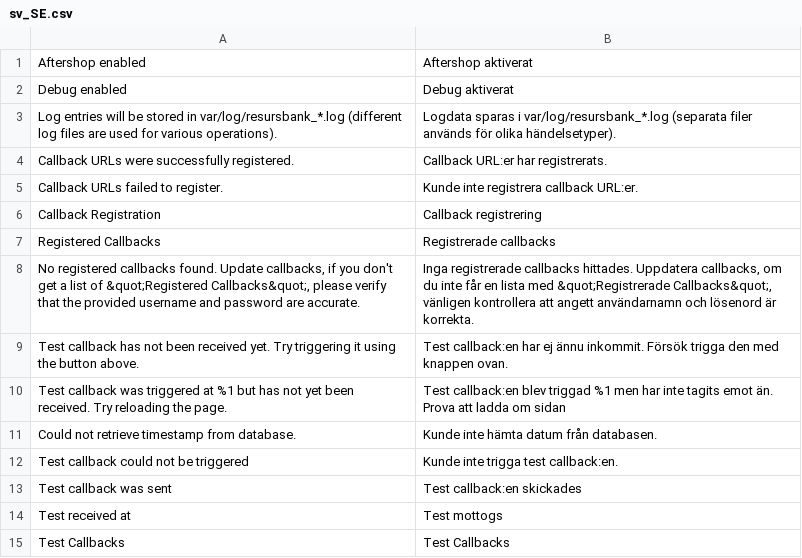
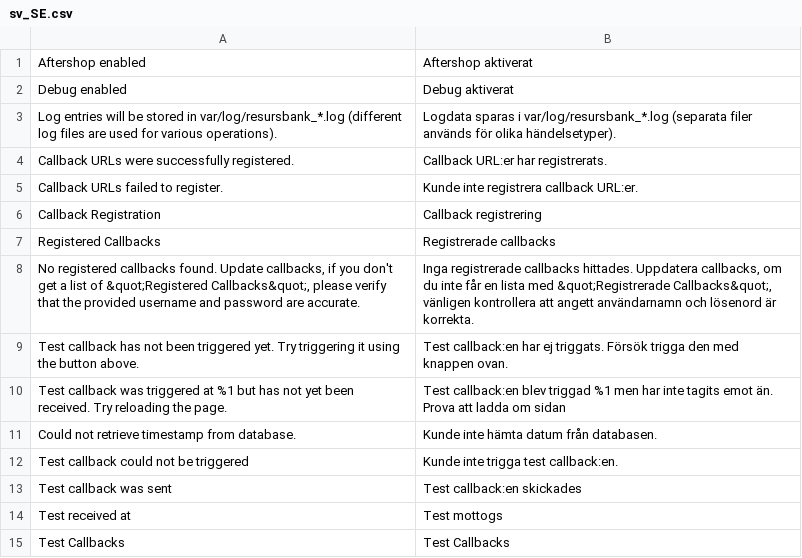
Before and after one commit to developerfromjokela/resursbank-magento2-ordermanagement, a CSV file: i18n/sv_SE.csv, drawn as a sheet.

```diff
--- a/i18n/sv_SE.csv
+++ b/i18n/sv_SE.csv
@@ -8,3 +8,3 @@
 "No registered callbacks found. Update callbacks, if you don't get a list of &quot;Registered Callbacks&quot;, please verify that the provided username and password are accurate.","Inga registrerade callbacks hittades. Uppdatera callbacks, om du inte får en lista med &quot;Registrerade Callbacks&quot;, vänligen kontrollera att angett användarnamn och lösenord är korrekta."
-"Test callback has not been received yet. Try triggering it using the button above.","Test callback:en har ej ännu inkommit. Försök trigga den med knappen ovan."
+"Test callback has not been triggered yet. Try triggering it using the button above.","Test callback:en har ej triggats. Försök trigga den med knappen ovan."
 "Test callback was triggered at %1 but has not yet been received. Try reloading the page.","Test callback:en blev triggad %1 men har inte tagits emot än. Prova att ladda om sidan"
```
Also changed, not shown: 2 other files.
